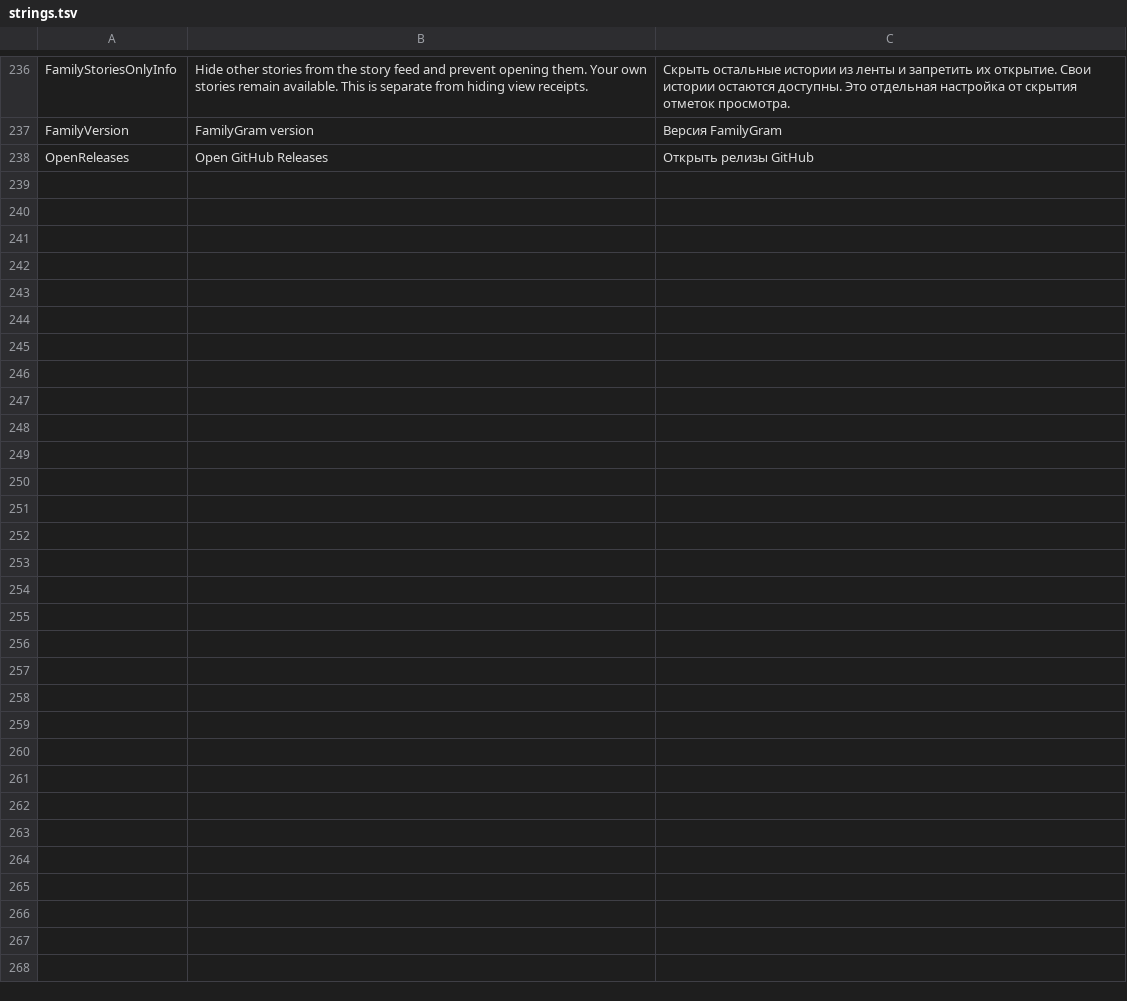
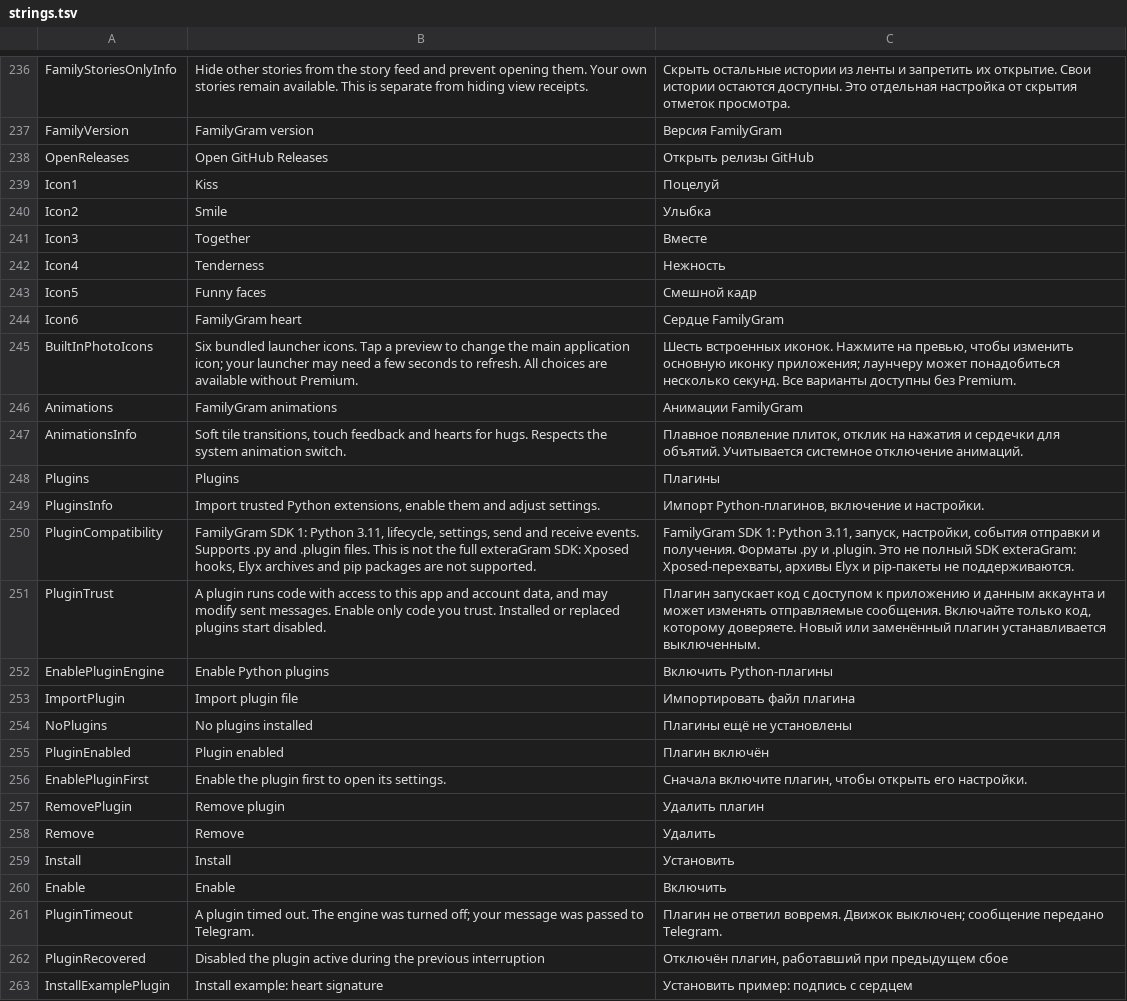
Before and after one commit to Zaharka0/FamilyGram-Android, a TSV file: familygram/strings.tsv, drawn as a sheet; only a part is shown, gaps mark what is left out; the diff names each change by its address in the sheet, - before the commit and + after, or states it on an @@ line.

Commit message:
Add launcher icon packs, motion controls and opt-in Python plugin engine

```diff
--- a/familygram/strings.tsv
+++ b/familygram/strings.tsv
+row 239: Icon1 | Kiss | Поцелуй
+row 240: Icon2 | Smile | Улыбка
+row 241: Icon3 | Together | Вместе
+row 242: Icon4 | Tenderness | Нежность
+row 243: Icon5 | Funny faces | Смешной кадр
+row 244: Icon6 | FamilyGram heart | Сердце FamilyGram
+row 245: BuiltInPhotoIcons | Six bundled launcher icons. Tap a preview to change the main application icon; your launcher may need a few seconds to refresh. All choices are available without Premium. | Шесть встроенных иконок. Нажмите на превью, чтобы изменить основную иконку приложения; лаунчеру может понадобиться несколько секунд. Все варианты доступны без Premium.
+row 246: Animations | FamilyGram animations | Анимации FamilyGram
+row 247: AnimationsInfo | Soft tile transitions, touch feedback and hearts for hugs. Respects the system animation switch. | Плавное появление плиток, отклик на нажатия и сердечки для объятий. Учитывается системное отключение анимаций.
+row 248: Plugins | Plugins | Плагины
+row 249: PluginsInfo | Import trusted Python extensions, enable them and adjust settings. | Импорт Python-плагинов, включение и настройки.
+row 250: PluginCompatibility | FamilyGram SDK 1: Python 3.11, lifecycle, settings, send and receive events. Supports .py and .plugin files. This is not the full exteraGram SDK: Xposed hooks, Elyx archives and pip packages are not supported. | FamilyGram SDK 1: Python 3.11, запуск, настройки, события отправки и получения. Форматы .py и .plugin. Это не полный SDK exteraGram: Xposed-перехваты, архивы Elyx и pip-пакеты не поддерживаются.
+row 251: PluginTrust | A plugin runs code with access to this app and account data, and may modify sent messages. Enable only code you trust. Installed or replaced plugins start disabled. | Плагин запускает код с доступом к приложению и данным аккаунта и может изменять отправляемые сообщения. Включайте только код, которому доверяете. Новый или заменённый плагин устанавливается выключенным.
+row 252: EnablePluginEngine | Enable Python plugins | Включить Python-плагины
+row 253: ImportPlugin | Import plugin file | Импортировать файл плагина
+row 254: NoPlugins | No plugins installed | Плагины ещё не установлены
+row 255: PluginEnabled | Plugin enabled | Плагин включён
+row 256: EnablePluginFirst | Enable the plugin first to open its settings. | Сначала включите плагин, чтобы открыть его настройки.
+row 257: RemovePlugin | Remove plugin | Удалить плагин
+row 258: Remove | Remove | Удалить
+row 259: Install | Install | Установить
+row 260: Enable | Enable | Включить
+row 261: PluginTimeout | A plugin timed out. The engine was turned off; your message was passed to Telegram. | Плагин не ответил вовремя. Движок выключен; сообщение передано Telegram.
+row 262: PluginRecovered | Disabled the plugin active during the previous interruption | Отключён плагин, работавший при предыдущем сбое
+row 263: InstallExamplePlugin | Install example: heart signature | Установить пример: подпись с сердцем
```
Also changed, not shown: 57 other files.
